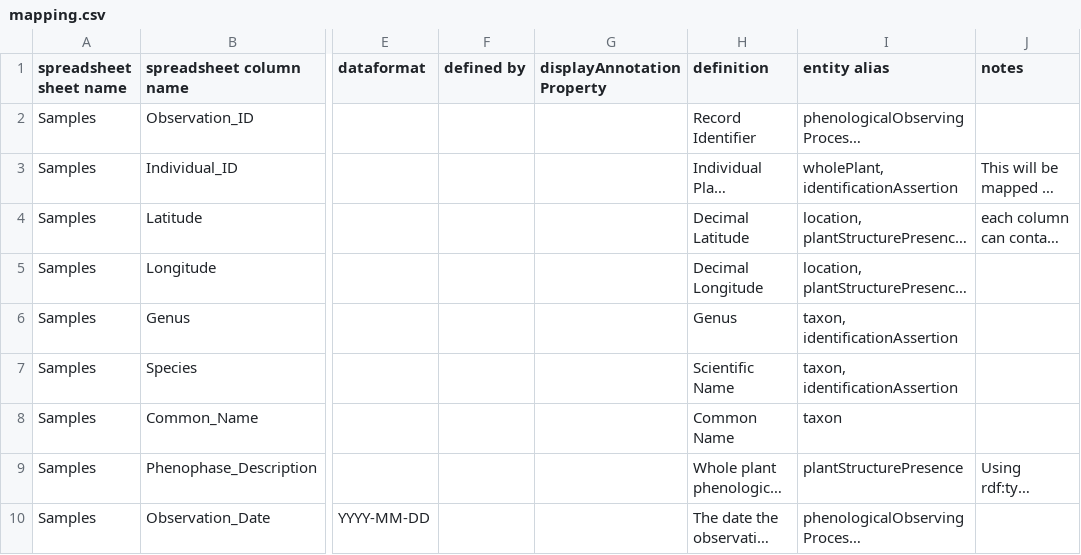
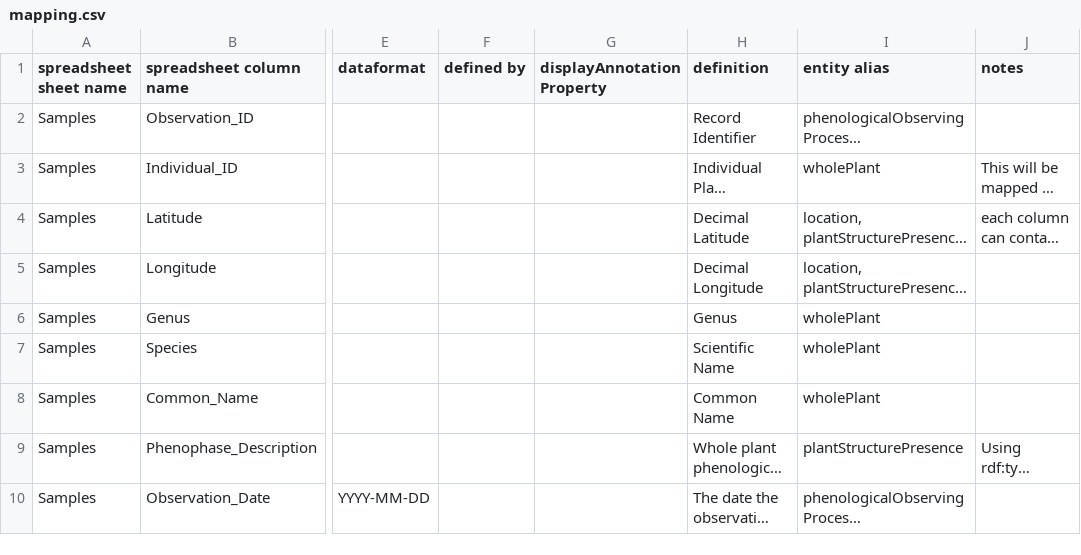
Before and after one commit to edenny/pheno_paper, a CSV file: npn/config/mapping.csv, drawn as a sheet; only a part is shown, gaps mark what is left out; long unchanged cells end in …; the diff names each change by its address in the sheet, - before the commit and + after, or states it on an @@ line.

```diff
--- a/npn/config/mapping.csv
+++ b/npn/config/mapping.csv
-I3 (entity alias): wholePlant, identificationAssertion
+I3 (entity alias): wholePlant
-I6:I7 (entity alias): taxon, identificationAssertion
+I6:I7 (entity alias): wholePlant
-I8 (entity alias): taxon
+I8 (entity alias): wholePlant
```
Also changed, not shown: npn/config/relations.csv, 1 other file.
